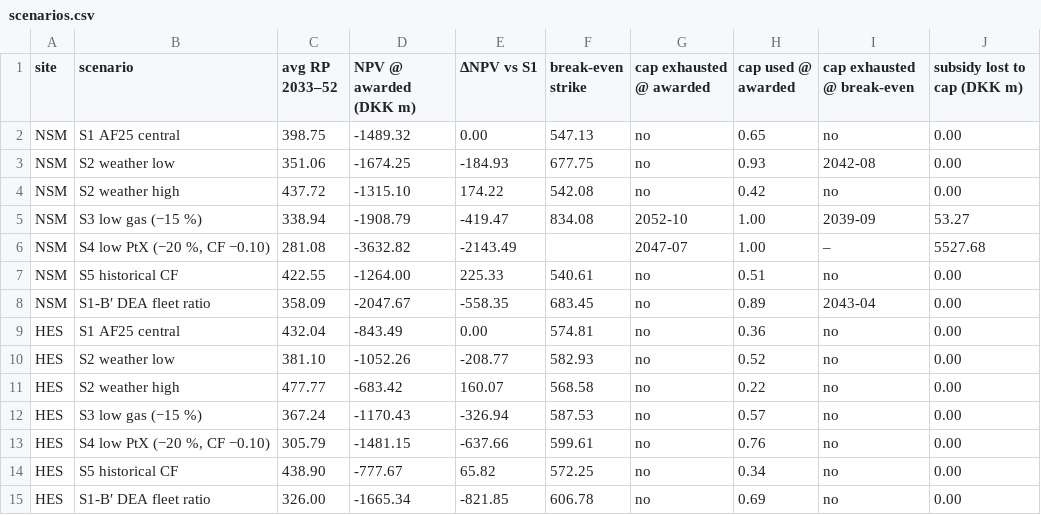
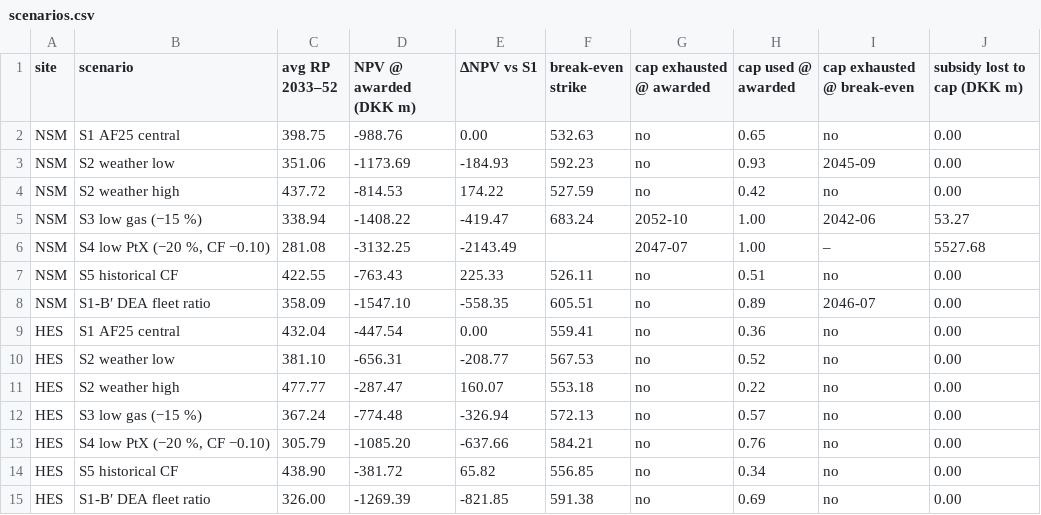
Before and after one commit to fergal567/danish-offshore-cfd-bid-model, a CSV file: step5/outputs/scenarios.csv, drawn as a sheet.

```diff
--- a/step5/outputs/scenarios.csv
+++ b/step5/outputs/scenarios.csv
@@ -1,15 +1,15 @@
 site,scenario,avg RP 2033–52,NPV @ awarded (DKK m),ΔNPV vs S1,break-even strike,cap exhausted @ awarded,cap used @ awarded,cap exhausted @ break-even,subsidy lost to cap (DKK m)
-NSM,S1 AF25 central,398.75,-1489.32,0.00,547.13,no,0.65,no,0.00
-NSM,S2 weather low,351.06,-1674.25,-184.93,677.75,no,0.93,2042-08,0.00
-NSM,S2 weather high,437.72,-1315.10,174.22,542.08,no,0.42,no,0.00
-NSM,S3 low gas (−15 %),338.94,-1908.79,-419.47,834.08,2052-10,1.00,2039-09,53.27
-NSM,"S4 low PtX (−20 %, CF −0.10)",281.08,-3632.82,-2143.49,,2047-07,1.00,–,5527.68
-NSM,S5 historical CF,422.55,-1264.00,225.33,540.61,no,0.51,no,0.00
-NSM,S1-B′ DEA fleet ratio,358.09,-2047.67,-558.35,683.45,no,0.89,2043-04,0.00
-HES,S1 AF25 central,432.04,-843.49,0.00,574.81,no,0.36,no,0.00
-HES,S2 weather low,381.10,-1052.26,-208.77,582.93,no,0.52,no,0.00
-HES,S2 weather high,477.77,-683.42,160.07,568.58,no,0.22,no,0.00
-HES,S3 low gas (−15 %),367.24,-1170.43,-326.94,587.53,no,0.57,no,0.00
-HES,"S4 low PtX (−20 %, CF −0.10)",305.79,-1481.15,-637.66,599.61,no,0.76,no,0.00
-HES,S5 historical CF,438.90,-777.67,65.82,572.25,no,0.34,no,0.00
-HES,S1-B′ DEA fleet ratio,326.00,-1665.34,-821.85,606.78,no,0.69,no,0.00
+NSM,S1 AF25 central,398.75,-988.76,0.00,532.63,no,0.65,no,0.00
+NSM,S2 weather low,351.06,-1173.69,-184.93,592.23,no,0.93,2045-09,0.00
+NSM,S2 weather high,437.72,-814.53,174.22,527.59,no,0.42,no,0.00
+NSM,S3 low gas (−15 %),338.94,-1408.22,-419.47,683.24,2052-10,1.00,2042-06,53.27
+NSM,"S4 low PtX (−20 %, CF −0.10)",281.08,-3132.25,-2143.49,,2047-07,1.00,–,5527.68
+NSM,S5 historical CF,422.55,-763.43,225.33,526.11,no,0.51,no,0.00
+NSM,S1-B′ DEA fleet ratio,358.09,-1547.10,-558.35,605.51,no,0.89,2046-07,0.00
+HES,S1 AF25 central,432.04,-447.54,0.00,559.41,no,0.36,no,0.00
+HES,S2 weather low,381.10,-656.31,-208.77,567.53,no,0.52,no,0.00
+HES,S2 weather high,477.77,-287.47,160.07,553.18,no,0.22,no,0.00
+HES,S3 low gas (−15 %),367.24,-774.48,-326.94,572.13,no,0.57,no,0.00
+HES,"S4 low PtX (−20 %, CF −0.10)",305.79,-1085.20,-637.66,584.21,no,0.76,no,0.00
+HES,S5 historical CF,438.90,-381.72,65.82,556.85,no,0.34,no,0.00
+HES,S1-B′ DEA fleet ratio,326.00,-1269.39,-821.85,591.38,no,0.69,no,0.00
```
Also changed, not shown: step5/outputs/breakeven_strike_grid.csv, step5/outputs/cashflows_base_HES.csv, 19 other files.
